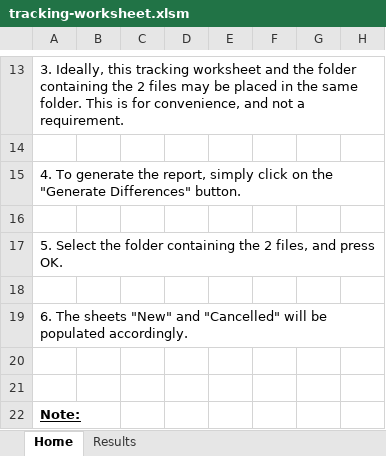
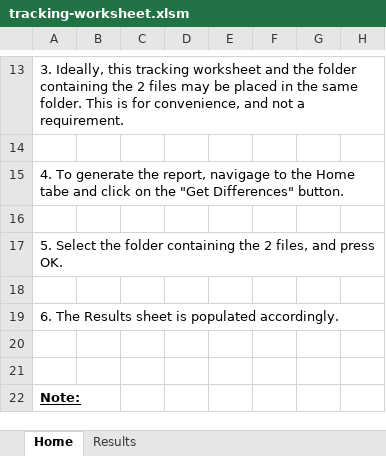
Before and after one commit to stagadimples/get-differences, an Excel workbook: tracking-worksheet.xlsm, sheet Home, drawn as a sheet; only a part is shown, gaps mark what is left out; values as stored, in another font and other column widths than the file's, no borders; charts and pictures not drawn; the diff names each change by its address in the sheet, - before the commit and + after, or states it on an @@ line.

Commit message:
Updated notes on tracking worksheet.

```diff
--- a/tracking-worksheet.xlsm (sheet Home)
+++ b/tracking-worksheet.xlsm (sheet Home)
-A15: …the report, simply click on the "Generate Differences" button.
+A15: …the report, navigage to the Home tabe and click on the "Get Differences" button.
-A19: 6. The sheets "New" and "Cancelled" will be populated accordingly.
+A19: 6. The Results sheet is populated accordingly.
```
